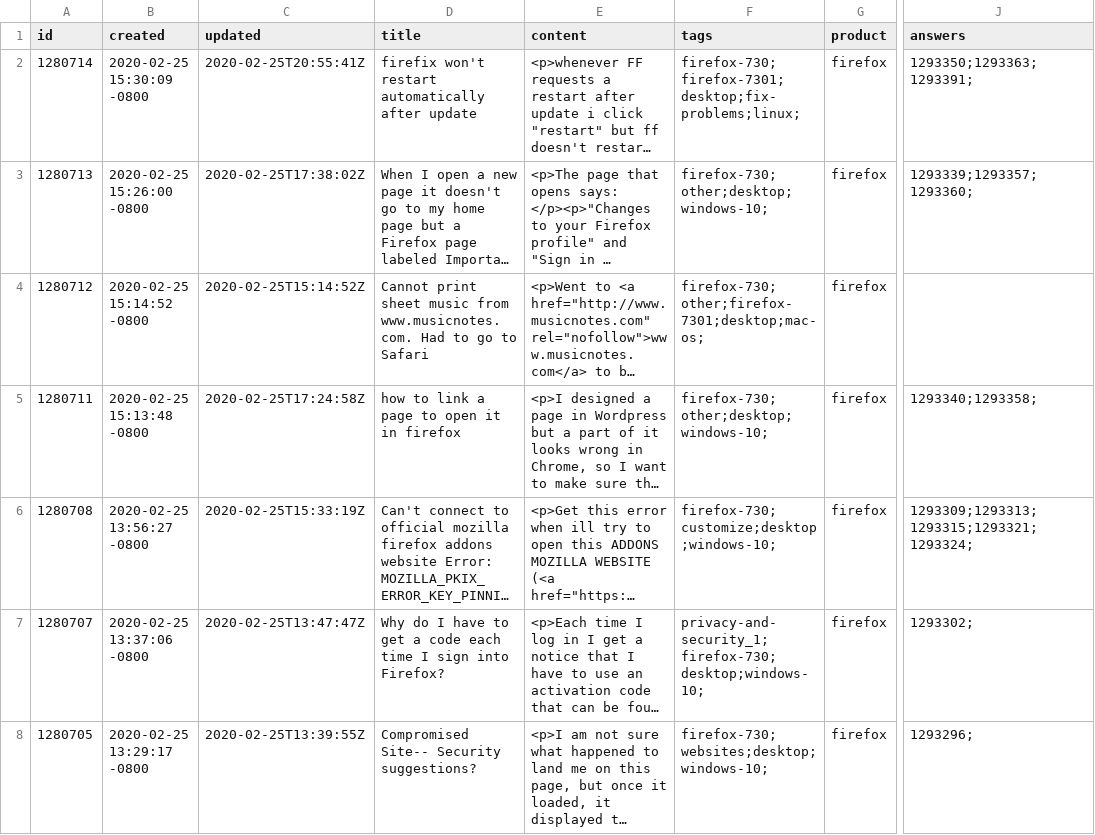
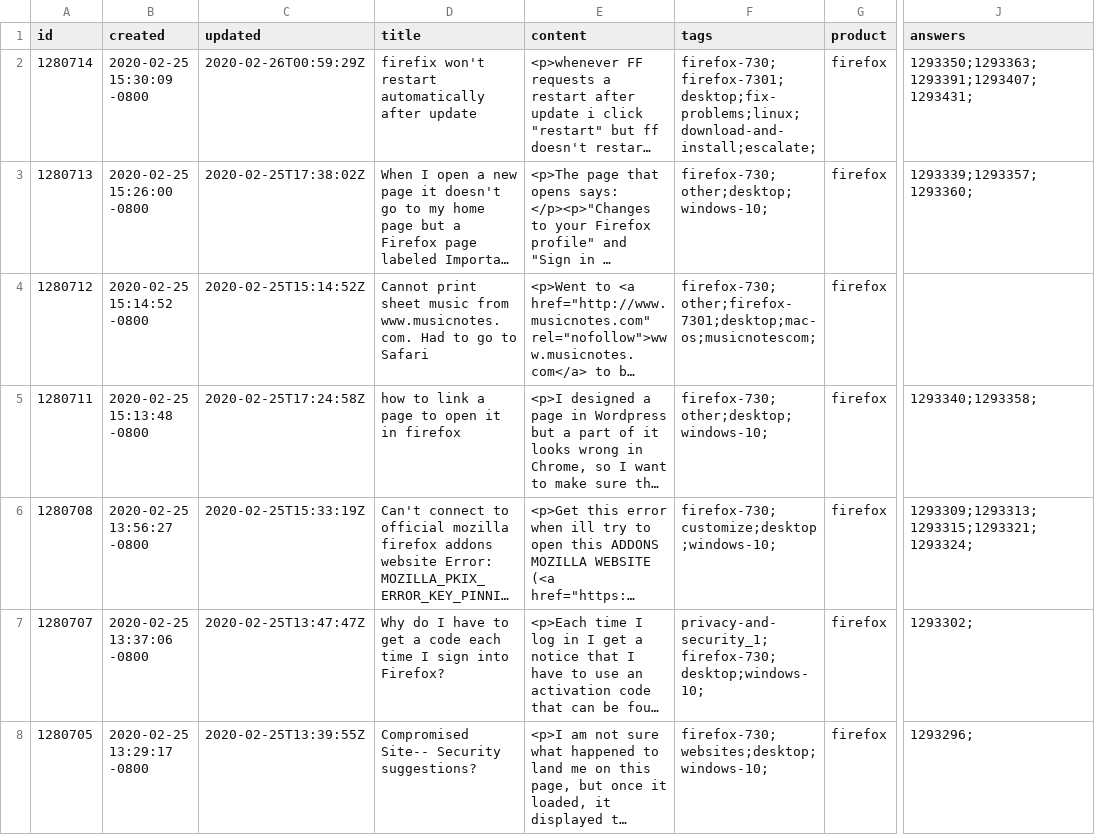
Before and after one commit to rtanglao/rt-kits-api2, a CSV file: 202002/2020-02-25-2020-02-25-firefox-creator-answers-desktop-all-locales.csv, drawn as a sheet; only a part is shown, gaps mark what is left out; long unchanged cells end in …; the diff covers the shown part only; the diff names each change by its address in the sheet, - before the commit and + after, or states it on an @@ line.

```diff
--- a/202002/2020-02-25-2020-02-25-firefox-creator-answers-desktop-all-locales.csv
+++ b/202002/2020-02-25-2020-02-25-firefox-creator-answers-desktop-all-locales.csv
-C2 (updated): 2020-02-25T20:55:41Z
+C2 (updated): 2020-02-26T00:59:29Z
-F2 (tags): firefox-730;firefox-7301;desktop;fix-problems;linux;
+F2 (tags): firefox-730;firefox-7301;desktop;fix-problems;linux;download-and-install;escalate;
-J2 (answers): 1293350;1293363;1293391;
+J2 (answers): 1293350;1293363;1293391;1293407;1293431;
-F4 (tags): firefox-730;other;firefox-7301;desktop;mac-os;
+F4 (tags): firefox-730;other;firefox-7301;desktop;mac-os;musicnotescom;
```
Also changed, not shown: 39 edited cells elsewhere in this file, 2 other files.
